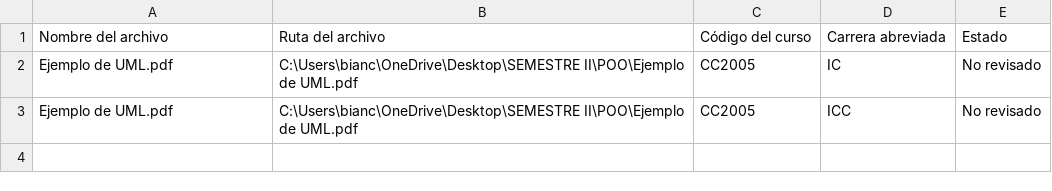
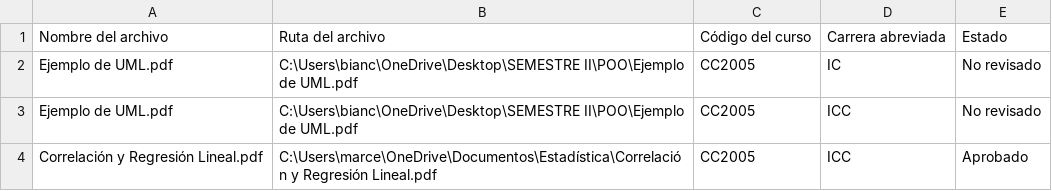
Before and after one commit to marianolhe/PROY-POO-SHARE-UVG, a CSV file: Datos CSV/Apuntes.csv, drawn as a sheet.

```diff
--- a/Datos CSV/Apuntes.csv
+++ b/Datos CSV/Apuntes.csv
@@ -3 +3,2 @@ Ejemplo de UML.pdf,C:\Users\bianc\OneDrive\Desktop\SEMESTRE II\POO\Ejemplo de UM
 Ejemplo de UML.pdf,C:\Users\bianc\OneDrive\Desktop\SEMESTRE II\POO\Ejemplo de UML.pdf,CC2005,ICC,No revisado
+Correlación y Regresión Lineal.pdf,C:\Users\marce\OneDrive\Documentos\Estadística\Correlación y Regresión Lineal.pdf,CC2005,ICC,Aprobado
```
Also changed, not shown: 2 other files.
